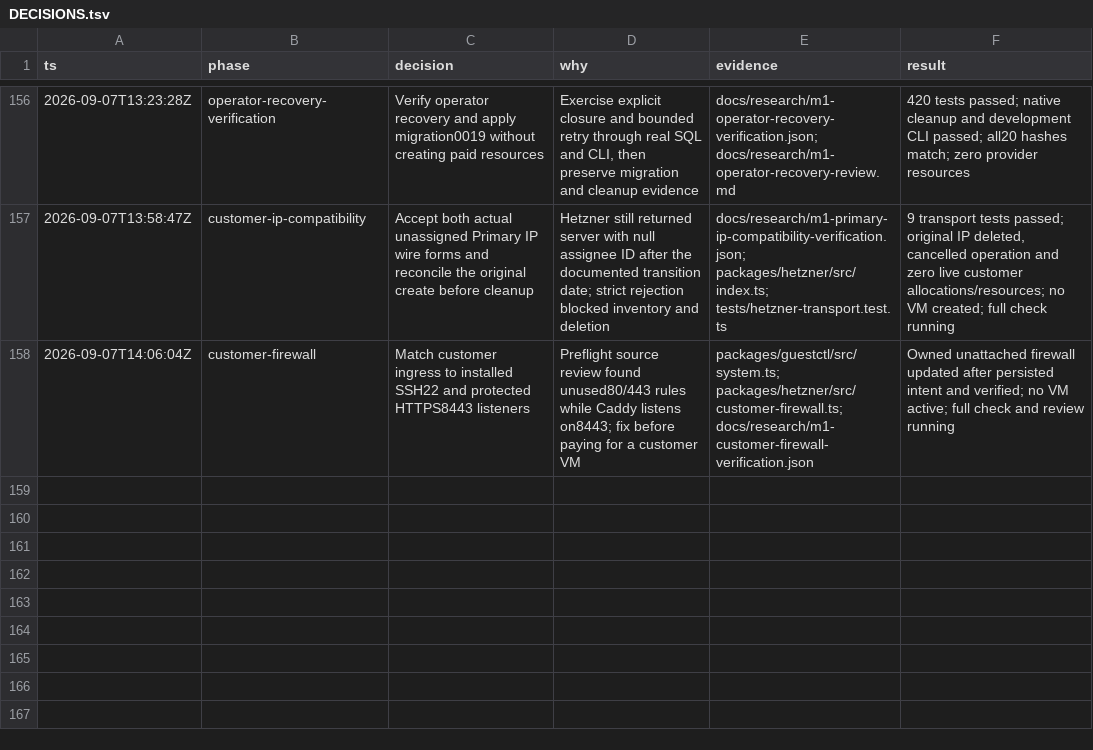
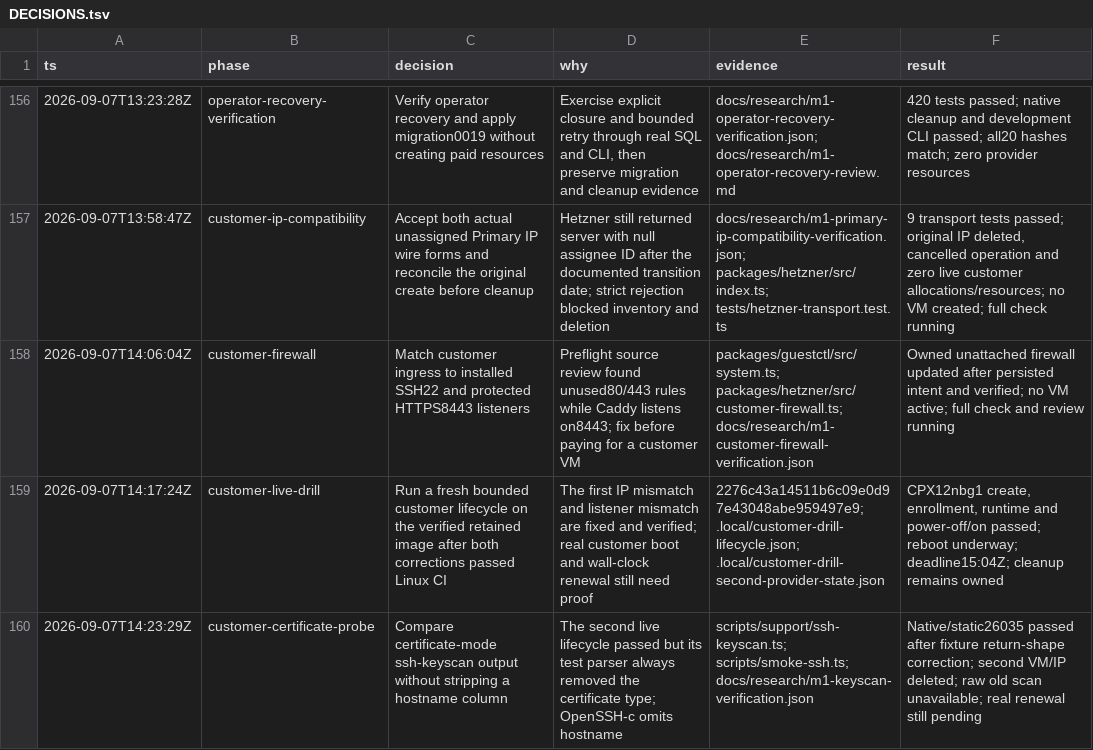
Before and after one commit to yahorbarkouski/agent-cloud, a TSV file: docs/DECISIONS.tsv, drawn as a sheet; only a part is shown, gaps mark what is left out.

Commit message:
Verify served SSH certificates using certificate-mode scan output

```diff
--- a/docs/DECISIONS.tsv
+++ b/docs/DECISIONS.tsv
@@ -158 +158,3 @@ ts	phase	decision	why	evidence	result
 2026-09-07T14:06:04Z	customer-firewall	Match customer ingress to installed SSH22 and protected HTTPS8443 listeners	Preflight source review found unused80/443 rules while Caddy listens on8443; fix before paying for a customer VM	packages/guestctl/src/system.ts; packages/hetzner/src/customer-firewall.ts; docs/research/m1-customer-firewall-verification.json	Owned unattached firewall updated after persisted intent and verified; no VM active; full check and review running
+2026-09-07T14:17:24Z	customer-live-drill	Run a fresh bounded customer lifecycle on the verified retained image after both corrections passed Linux CI	The first IP mismatch and listener mismatch are fixed and verified; real customer boot and wall-clock renewal still need proof	2276c43a14511b6c09e0d97e43048abe959497e9; .local/customer-drill-lifecycle.json; .local/customer-drill-second-provider-state.json	CPX12nbg1 create, enrollment, runtime and power-off/on passed; reboot underway; deadline15:04Z; cleanup remains owned
+2026-09-07T14:23:29Z	customer-certificate-probe	Compare certificate-mode ssh-keyscan output without stripping a hostname column	The second live lifecycle passed but its test parser always removed the certificate type; OpenSSH-c omits hostname	scripts/support/ssh-keyscan.ts; scripts/smoke-ssh.ts; docs/research/m1-keyscan-verification.json	Native/static26035 passed after fixture return-shape correction; second VM/IP deleted; raw old scan unavailable; real renewal still pending
```
Also changed, not shown: 7 other files.
